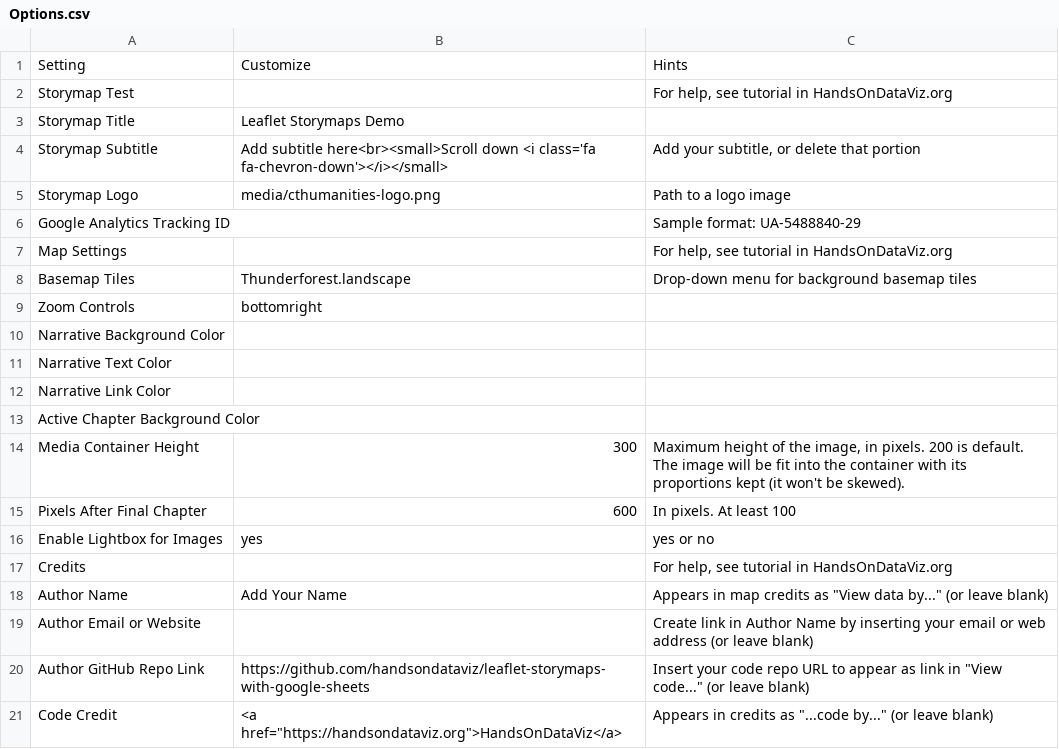
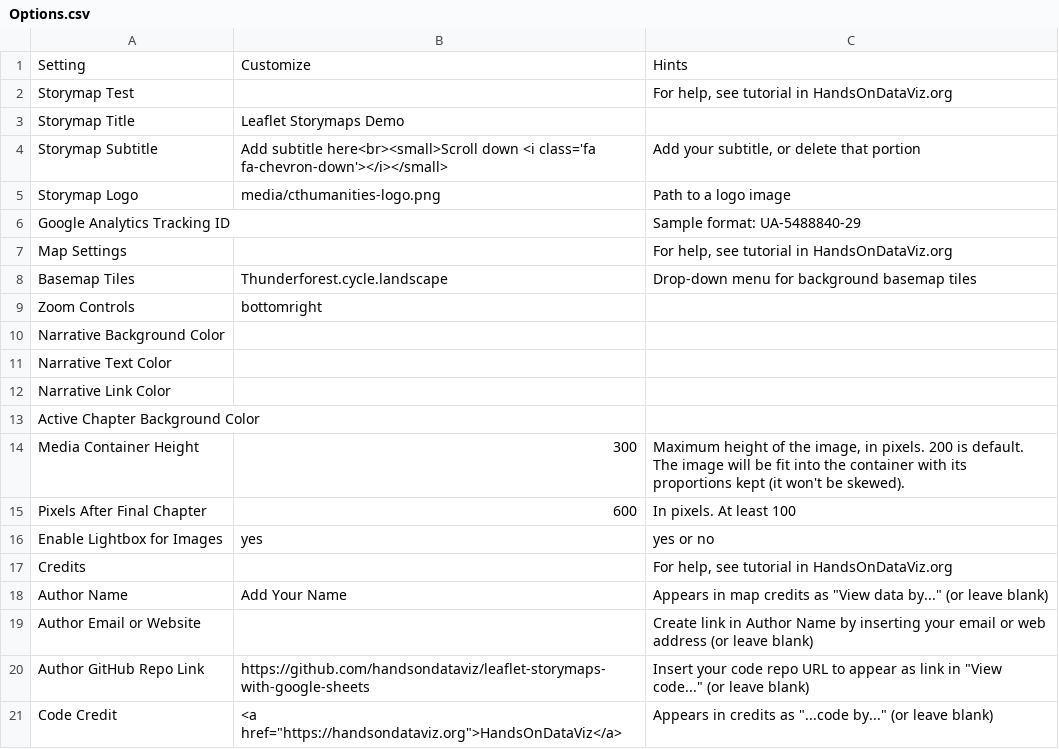
Before and after one commit to Dalbinator/Dalbinator.github.io, a CSV file: csv/Options.csv, drawn as a sheet.

Commit message:
Update Options.csv

```diff
--- a/csv/Options.csv
+++ b/csv/Options.csv
@@ -7,3 +7,3 @@ Google Analytics Tracking ID,,Sample format: UA-5488840-29
 Map Settings,,"For help, see tutorial in HandsOnDataViz.org"
-Basemap Tiles,Thunderforest.landscape,Drop-down menu for background basemap tiles
+Basemap Tiles,Thunderforest.cycle.landscape,Drop-down menu for background basemap tiles
 Zoom Controls,bottomright,
```
